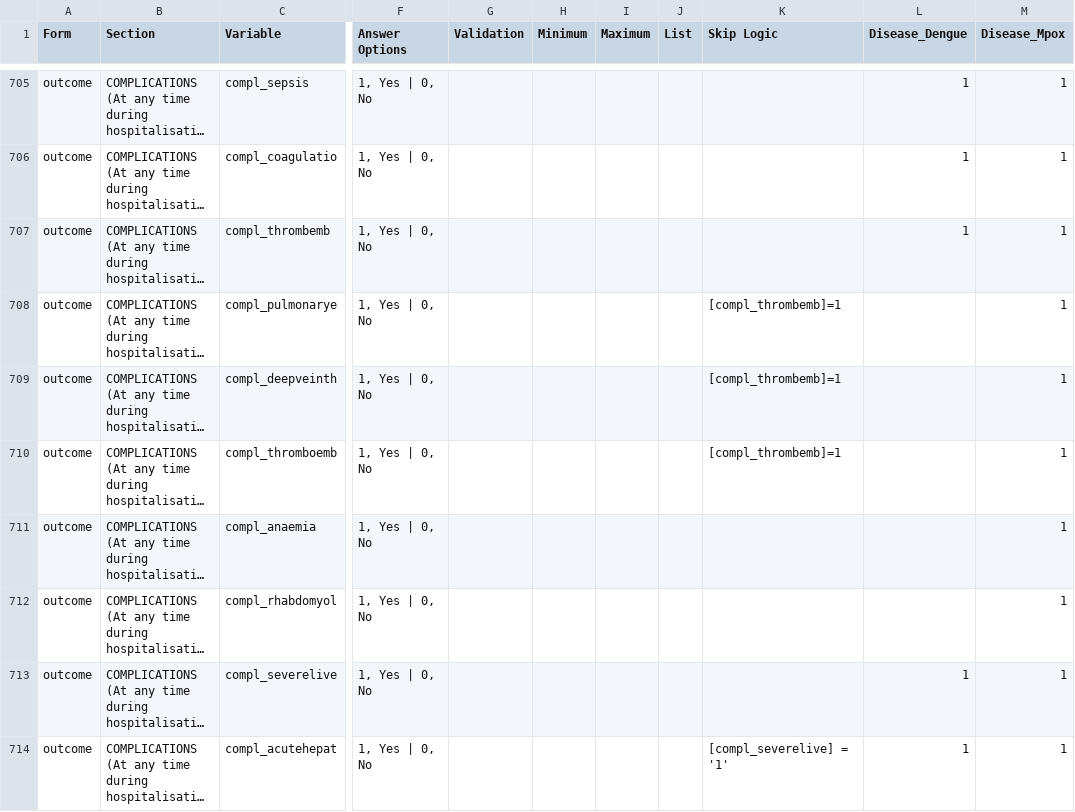
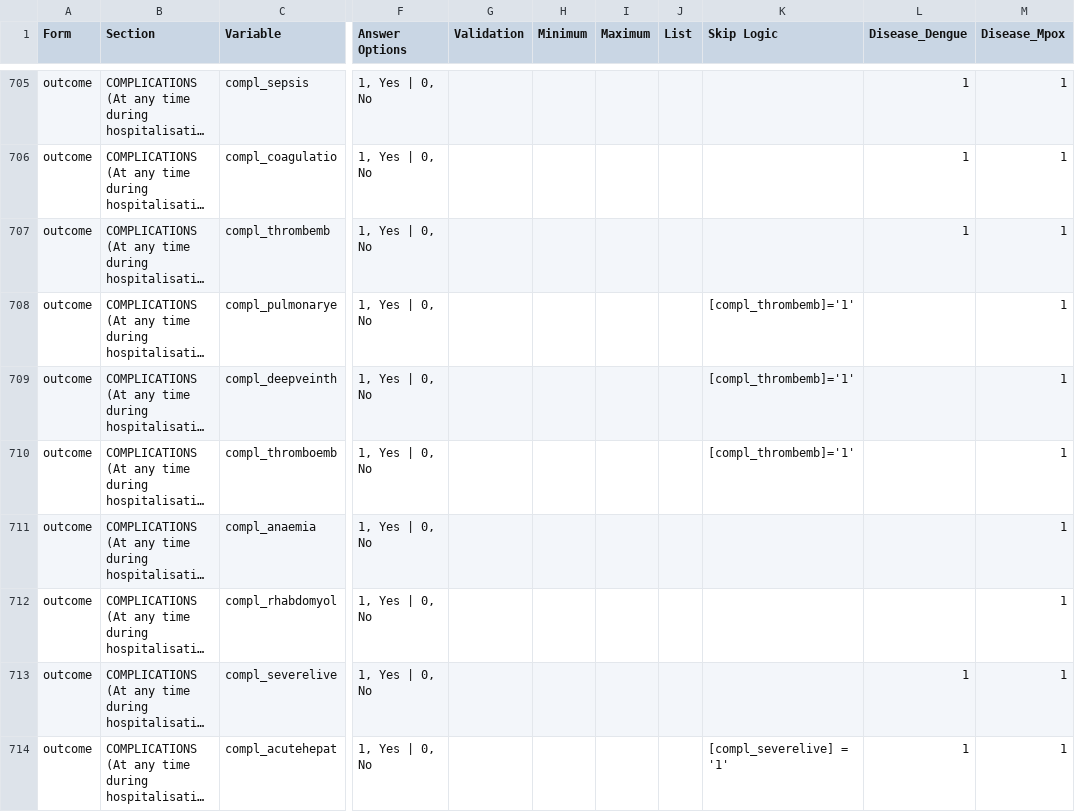
Before and after one commit to EstebanGarciaG/ISARIC_CORE_CRF_test, a CSV file: ICC 1/ICC 1.0.0/ICC_Instrument.csv, drawn as a sheet; only a part is shown, gaps mark what is left out; long unchanged cells end in …; the diff names each change by its address in the sheet, - before the commit and + after, or states it on an @@ line.

Commit message:
Update ICC_Instrument.csv

```diff
--- a/ICC 1/ICC 1.0.0/ICC_Instrument.csv
+++ b/ICC 1/ICC 1.0.0/ICC_Instrument.csv
-K708:K710 (Skip Logic): [compl_thrombemb]=1
+K708:K710 (Skip Logic): [compl_thrombemb]='1'
```
